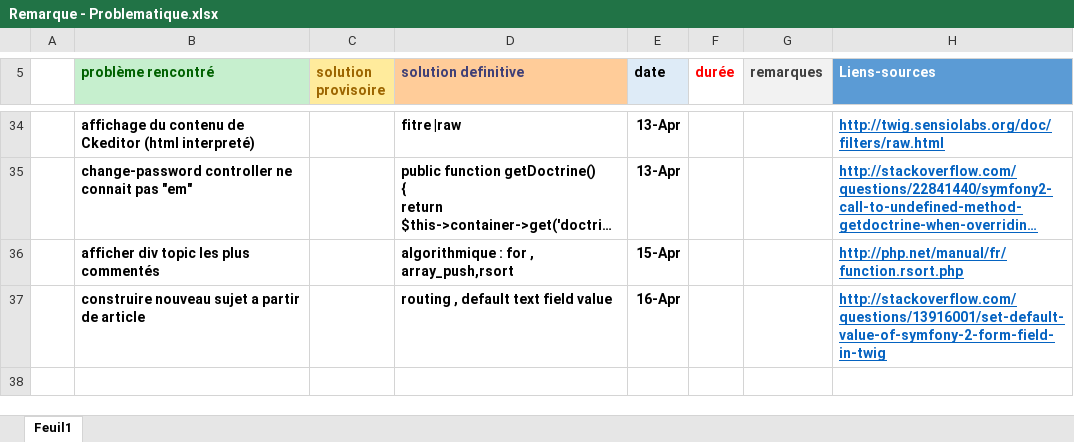
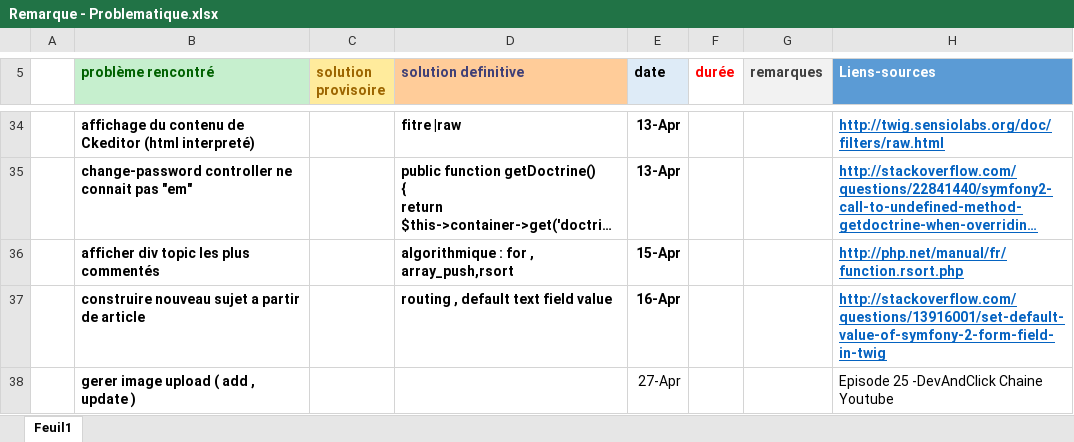
Before and after one commit to labidimehrez/symfony, an Excel workbook: Remarque - Problematique.xlsx, sheet Feuil1, drawn as a sheet; only a part is shown, gaps mark what is left out; long unchanged cells end in …; values as stored, in another font and other column widths than the file's, no borders; the diff names each change by its address in the sheet, - before the commit and + after, or states it on an @@ line.

```diff
--- a/Remarque - Problematique.xlsx (sheet Feuil1)
+++ b/Remarque - Problematique.xlsx (sheet Feuil1)
+row 38:  | gerer image upload ( add , update ) |  |  | 27-Apr |  |  | Episode 25 -DevAndClick Chaine Youtube
```
Also changed, not shown: 7 other files.
